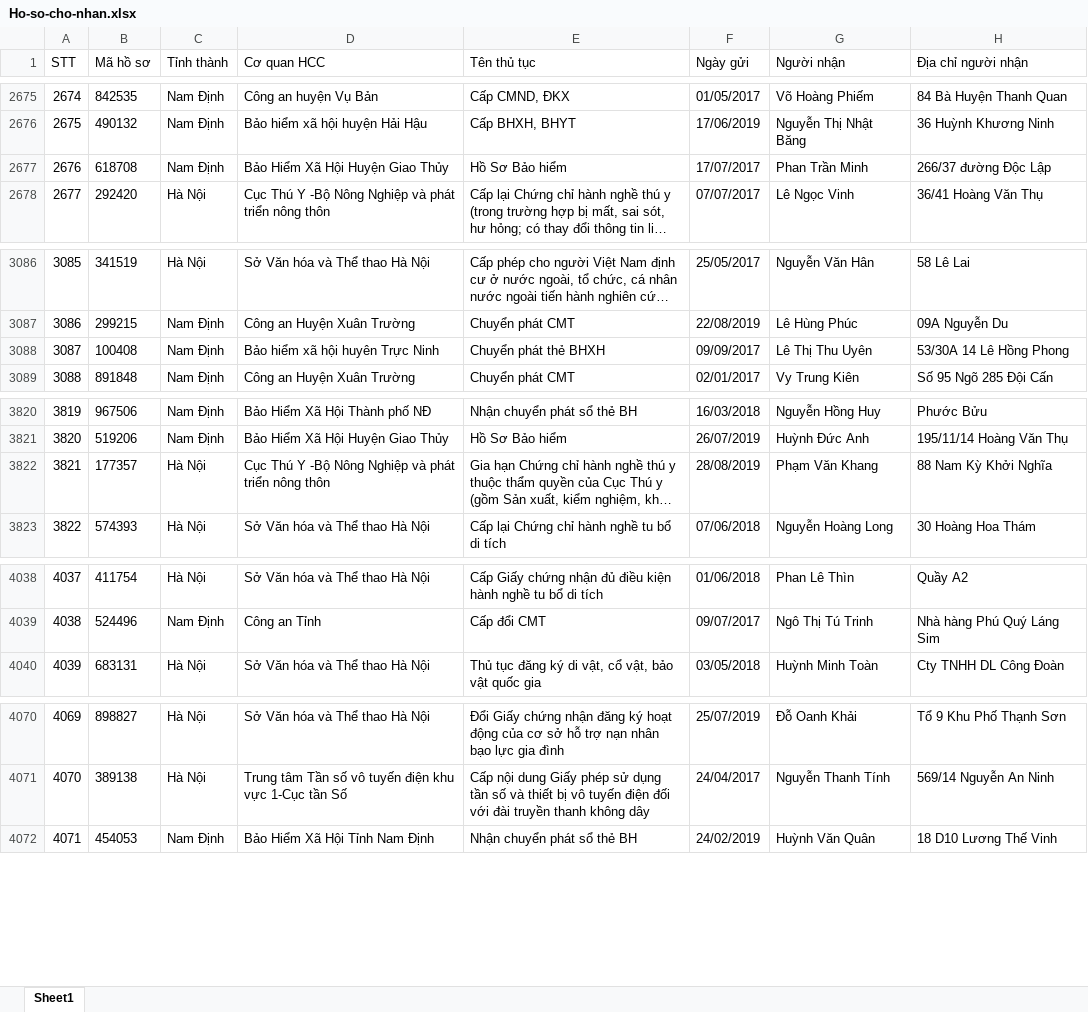
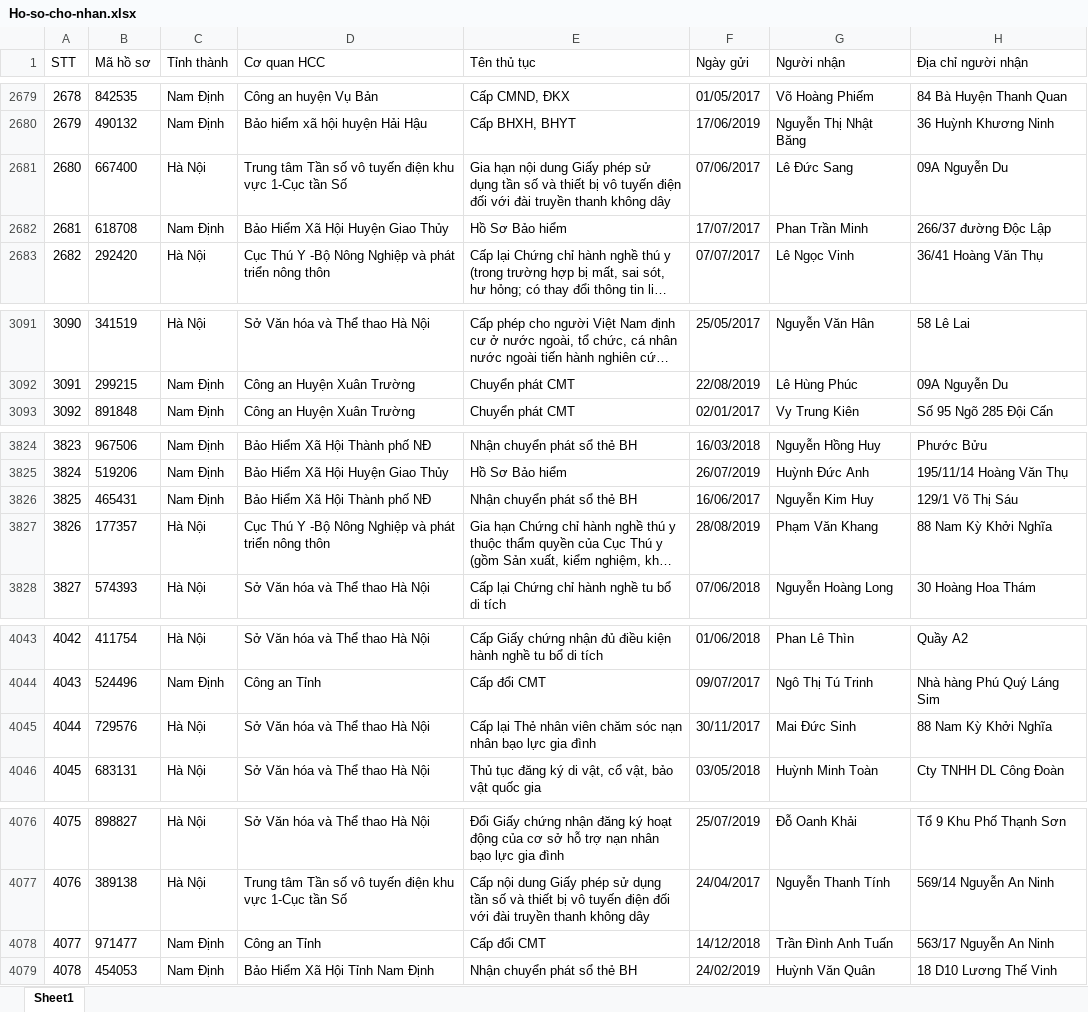
Before and after one commit to gallegi/capstone_web_platform, an Excel workbook: vnpost_ocr_system/Excel/Download/Ho-so-cho-nhan.xlsx, sheet Sheet1, drawn as a sheet; only a part is shown, gaps mark what is left out; long unchanged cells end in …; values as stored, in another font and other column widths than the file's, no borders; removed rows and columns are numbered as before the commit, all else as after; the diff covers the shown part only; the diff names each change by its address in the sheet, - before the commit and + after, or states it on an @@ line.

```diff
--- a/vnpost_ocr_system/Excel/Download/Ho-so-cho-nhan.xlsx (sheet Sheet1)
+++ b/vnpost_ocr_system/Excel/Download/Ho-so-cho-nhan.xlsx (sheet Sheet1)
@@ column A (STT) renumbered from row 1062 down @@
+row 2681: 2680 | 667400 | Hà Nội | Trung tâm Tần số vô tuyến điện khu vực 1-Cục tần Số | Gia hạn nội dung Giấy phép sử dụng tần số và thiết bị vô tuyến điện đối với đài truyền thanh không dây | 07/06/2017 | Lê Đức Sang | 09A Nguyễn Du
-row 3088: 3087 | 100408 | Nam Định | Bảo hiểm xã hội huyên Trực Ninh | Chuyển phát thẻ BHXH | 09/09/2017 | Lê Thị Thu Uyên | 53/30A 14 Lê Hồng Phong
+row 3826: 3825 | 465431 | Nam Định | Bảo Hiểm Xã Hội Thành phố NĐ | Nhận chuyển phát sổ thẻ BH | 16/06/2017 | Nguyễn Kim Huy | 129/1 Võ Thị Sáu
+row 4045: 4044 | 729576 | Hà Nội | Sở Văn hóa và Thể thao Hà Nội | Cấp lại Thẻ nhân viên chăm sóc nạn nhân bạo lực gia đình | 30/11/2017 | Mai Đức Sinh | 88 Nam Kỳ Khởi Nghĩa
+row 4078: 4077 | 971477 | Nam Định | Công an Tỉnh | Cấp đổi CMT | 14/12/2018 | Trần Đình Anh Tuấn | 563/17 Nguyễn An Ninh
```
Also changed, not shown: 10 added rows elsewhere in this sheet, 31 other files.
